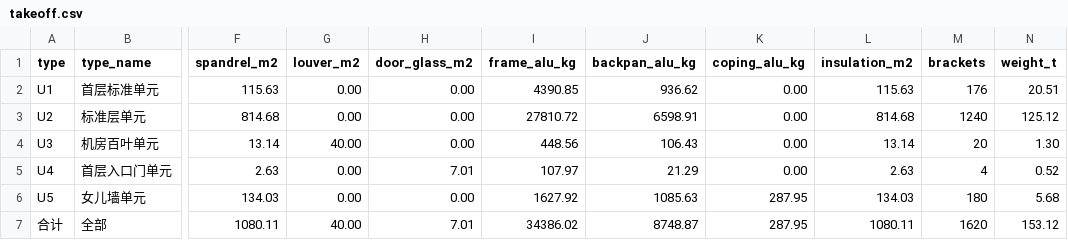
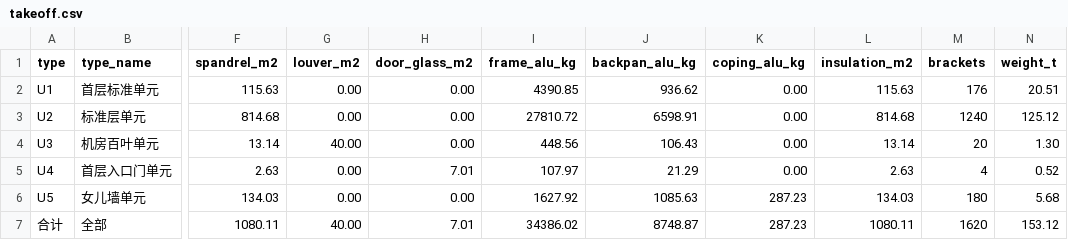
Before and after one commit to LUOaini1213/facade-bim, a CSV file: data/takeoff.csv, drawn as a sheet; only a part is shown, gaps mark what is left out; the diff names each change by its address in the sheet, - before the commit and + after, or states it on an @@ line.

```diff
--- a/data/takeoff.csv
+++ b/data/takeoff.csv
-K6:K7 (coping_alu_kg): 287.95
+K6:K7 (coping_alu_kg): 287.23
```
Also changed, not shown: data/panels.csv, 22 other files.
